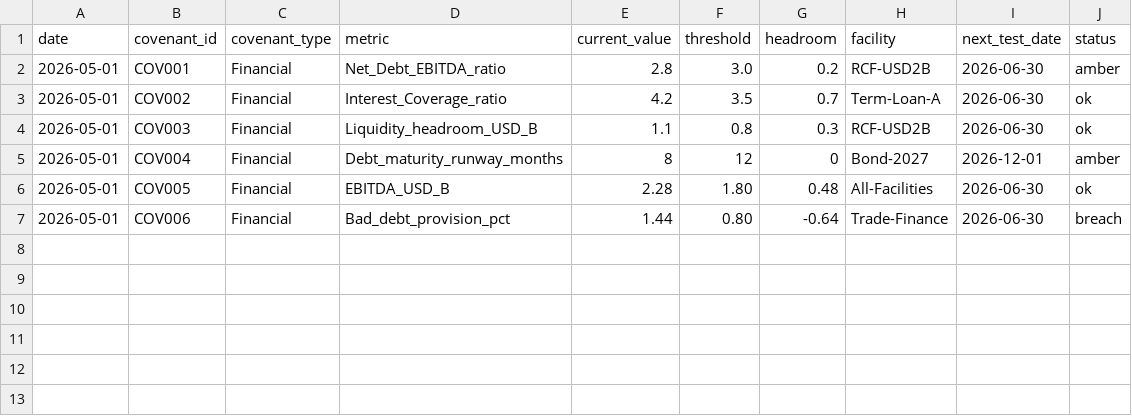
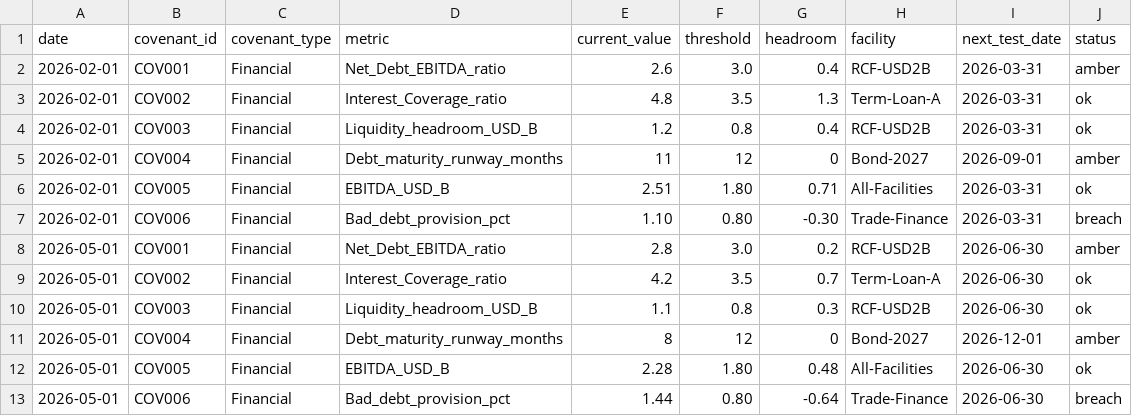
Before and after one commit to povo7777-cmyk/Risk-Intelligence-and-Resilience-Hub, a CSV file: data/covenant_tracker.csv, drawn as a sheet; the diff names each change by its address in the sheet, - before the commit and + after, or states it on an @@ line.

```diff
--- a/data/covenant_tracker.csv
+++ b/data/covenant_tracker.csv
+row 2: 2026-02-01 | COV001 | Financial | Net_Debt_EBITDA_ratio | 2.6 | 3.0 | 0.4 | RCF-USD2B | 2026-03-31 | amber
+row 3: 2026-02-01 | COV002 | Financial | Interest_Coverage_ratio | 4.8 | 3.5 | 1.3 | Term-Loan-A | 2026-03-31 | ok
+row 4: 2026-02-01 | COV003 | Financial | Liquidity_headroom_USD_B | 1.2 | 0.8 | 0.4 | RCF-USD2B | 2026-03-31 | ok
+row 5: 2026-02-01 | COV004 | Financial | Debt_maturity_runway_months | 11 | 12 | 0 | Bond-2027 | 2026-09-01 | amber
+row 6: 2026-02-01 | COV005 | Financial | EBITDA_USD_B | 2.51 | 1.80 | 0.71 | All-Facilities | 2026-03-31 | ok
+row 7: 2026-02-01 | COV006 | Financial | Bad_debt_provision_pct | 1.10 | 0.80 | -0.30 | Trade-Finance | 2026-03-31 | breach
```
Also changed, not shown: data/erp_supply_chain.csv, data/financial_summary.csv, 10 other files.
